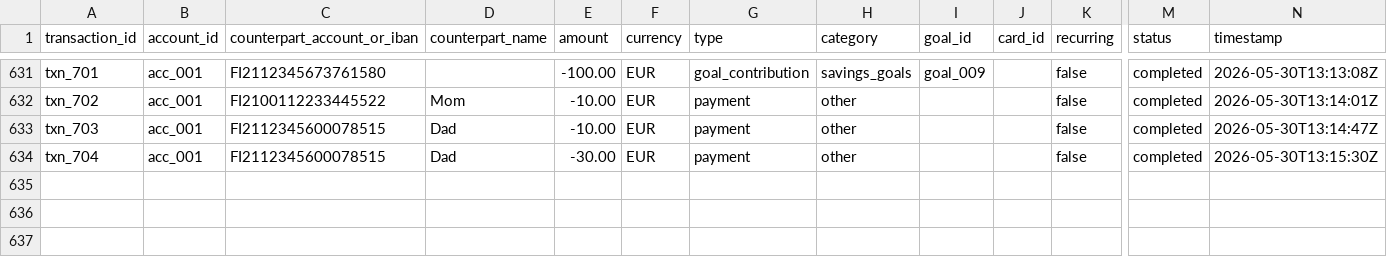
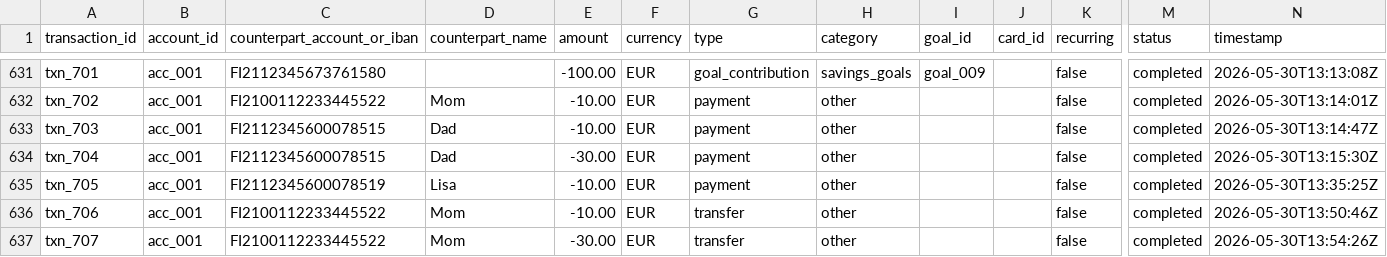
Before and after one commit to karipesonen/NordeaSavingsAgent, a CSV file: luca/data/transactions.csv, drawn as a sheet; only a part is shown, gaps mark what is left out; rows hold the shown columns only; the diff names each change by its address in the sheet, - before the commit and + after, or states it on an @@ line.

```diff
--- a/luca/data/transactions.csv
+++ b/luca/data/transactions.csv
+row 635: txn_705 | acc_001 | FI2112345600078519 | Lisa | -10.00 | EUR | payment | other |  |  | false | completed | 2026-05-30T13:35:25Z
+row 636: txn_706 | acc_001 | FI2100112233445522 | Mom | -10.00 | EUR | transfer | other |  |  | false | completed | 2026-05-30T13:50:46Z
+row 637: txn_707 | acc_001 | FI2100112233445522 | Mom | -30.00 | EUR | transfer | other |  |  | false | completed | 2026-05-30T13:54:26Z
```
Also changed, not shown: luca/data/contacts.csv, luca/data/profile.csv, 17 other files.
